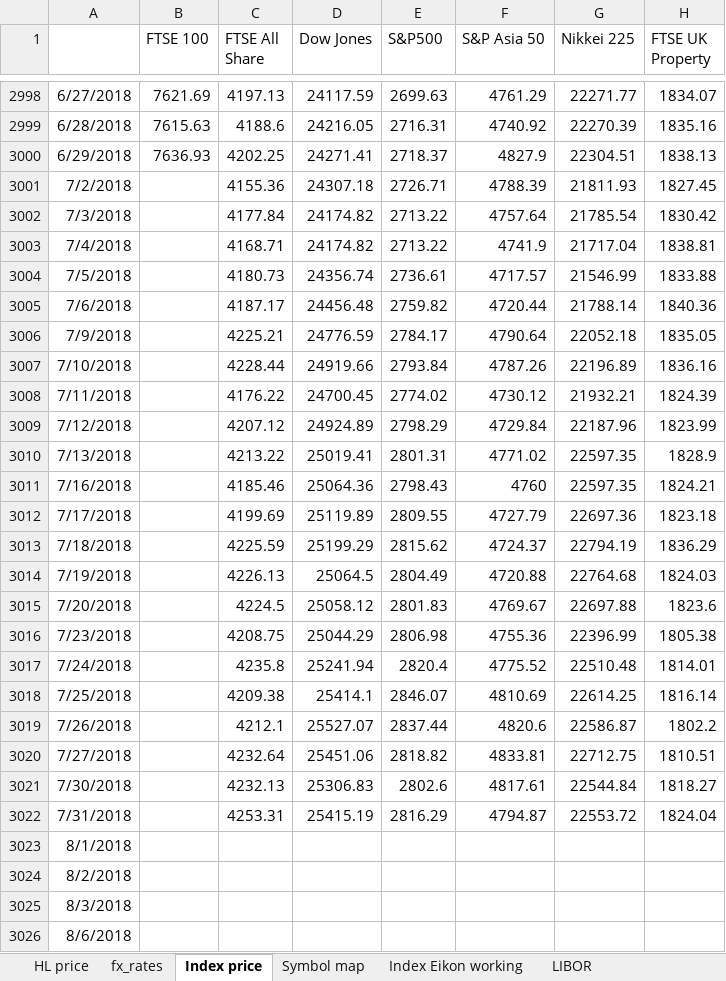
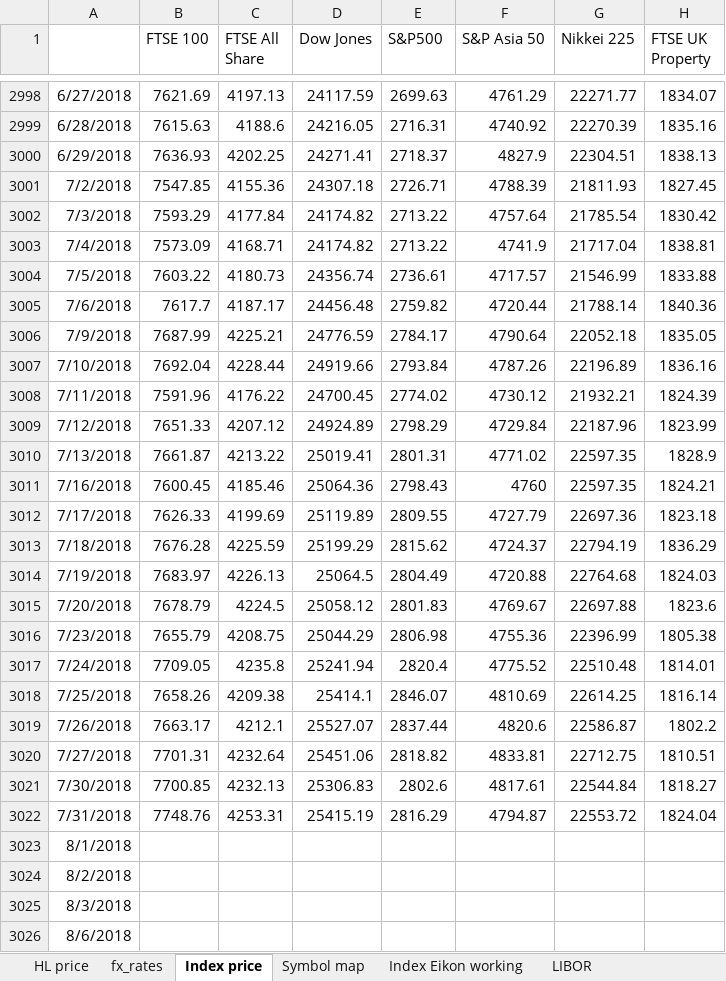
Before and after one commit to NNicolaou/HL_live, an Excel workbook: index and hl price data.xlsx, sheet Index price, drawn as a sheet; only a part is shown, gaps mark what is left out; values as stored, in another font and other column widths than the file's, no borders; the diff names each change by its address in the sheet, - before the commit and + after, or states it on an @@ line.

```diff
--- a/index and hl price data.xlsx (sheet Index price)
+++ b/index and hl price data.xlsx (sheet Index price)
-B3001 (FTSE 100): (empty)
+B3001 (FTSE 100): 7547.85
-B3002 (FTSE 100): (empty)
+B3002 (FTSE 100): 7593.29
-B3003 (FTSE 100): (empty)
+B3003 (FTSE 100): 7573.09
-B3004 (FTSE 100): (empty)
+B3004 (FTSE 100): 7603.22
-B3005 (FTSE 100): (empty)
+B3005 (FTSE 100): 7617.7
-B3006 (FTSE 100): (empty)
+B3006 (FTSE 100): 7687.99
-B3007 (FTSE 100): (empty)
+B3007 (FTSE 100): 7692.04
-B3008 (FTSE 100): (empty)
+B3008 (FTSE 100): 7591.96
-B3009 (FTSE 100): (empty)
+B3009 (FTSE 100): 7651.33
-B3010 (FTSE 100): (empty)
+B3010 (FTSE 100): 7661.87
-B3011 (FTSE 100): (empty)
+B3011 (FTSE 100): 7600.45
-B3012 (FTSE 100): (empty)
+B3012 (FTSE 100): 7626.33
-B3013 (FTSE 100): (empty)
+B3013 (FTSE 100): 7676.28
-B3014 (FTSE 100): (empty)
+B3014 (FTSE 100): 7683.97
-B3015 (FTSE 100): (empty)
+B3015 (FTSE 100): 7678.79
-B3016 (FTSE 100): (empty)
+B3016 (FTSE 100): 7655.79
-B3017 (FTSE 100): (empty)
+B3017 (FTSE 100): 7709.05
-B3018 (FTSE 100): (empty)
+B3018 (FTSE 100): 7658.26
-B3019 (FTSE 100): (empty)
+B3019 (FTSE 100): 7663.17
-B3020 (FTSE 100): (empty)
+B3020 (FTSE 100): 7701.31
-B3021 (FTSE 100): (empty)
+B3021 (FTSE 100): 7700.85
-B3022 (FTSE 100): (empty)
+B3022 (FTSE 100): 7748.76
```
Also changed, not shown: sheet Index Eikon working, 2 other files.
